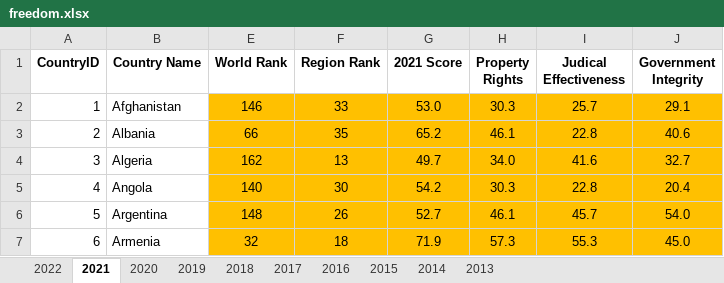
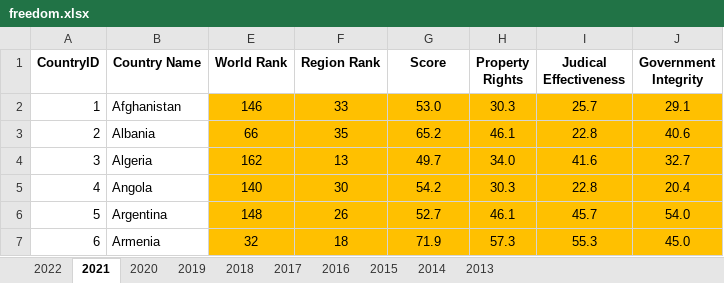
Before and after one commit to vnghia/dont, an Excel workbook: data/freedom.xlsx, sheet 2021, drawn as a sheet; only a part is shown; values as stored, in another font and other column widths than the file's, no borders; the diff names each change by its address in the sheet, - before the commit and + after, or states it on an @@ line.

```diff
--- a/data/freedom.xlsx (sheet 2021)
+++ b/data/freedom.xlsx (sheet 2021)
-G1: 2021 Score
+G1: Score
```
Also changed, not shown: sheet 2019, sheet 2020, sheet 2018, sheet 2017, sheet 2022, sheet 2016, 3 more sheets.
